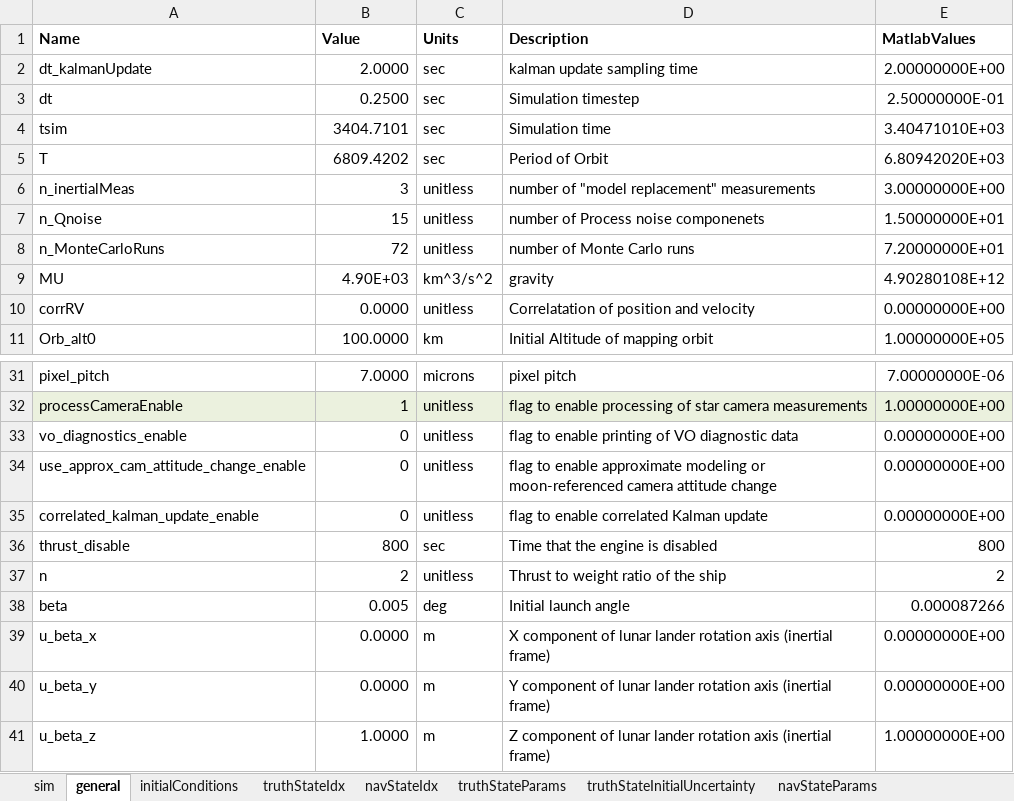
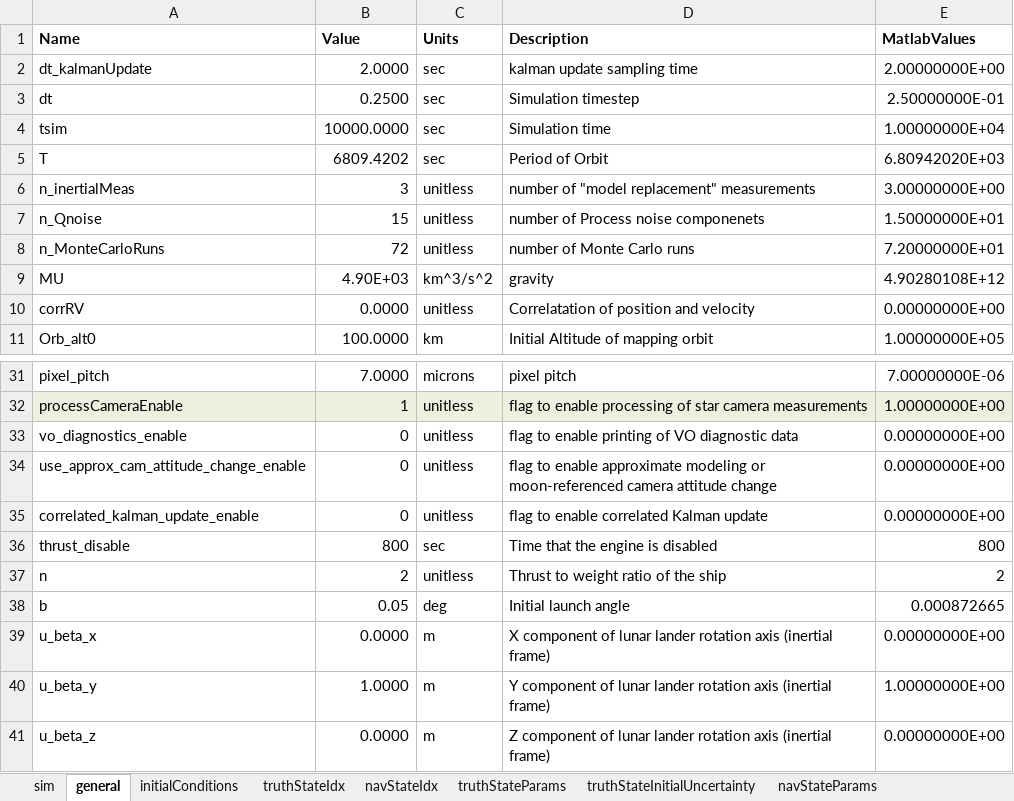
Before and after one commit to alexb7711/trn, an Excel workbook: config.xlsx, sheet general, drawn as a sheet; only a part is shown, gaps mark what is left out; values as stored, in another font and other column widths than the file's, no borders; removed rows and columns are numbered as before the commit, all else as after; the diff names each change by its address in the sheet, - before the commit and + after, or states it on an @@ line.

```diff
--- a/config.xlsx (sheet general)
+++ b/config.xlsx (sheet general)
-B4 (Value): 3404.7101
+B4 (Value): 10000.0000
-E4 (MatlabValues): 3.40471010E+03
+E4 (MatlabValues): 1.00000000E+04
-row 38: beta | 0.005 | deg | Initial launch angle | 0.000087266
+row 38: b | 0.05 | deg | Initial launch angle | 0.000872665
-B40 (Value): 0.0000
+B40 (Value): 1.0000
-E40 (MatlabValues): 0.00000000E+00
+E40 (MatlabValues): 1.00000000E+00
-B41 (Value): 1.0000
+B41 (Value): 0.0000
-E41 (MatlabValues): 1.00000000E+00
+E41 (MatlabValues): 0.00000000E+00
```
Also changed, not shown: 7 other files.
